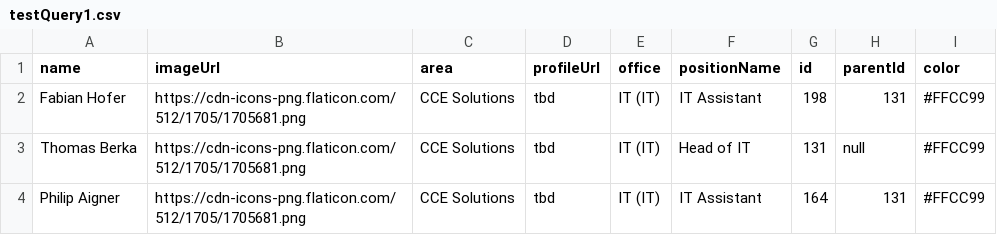
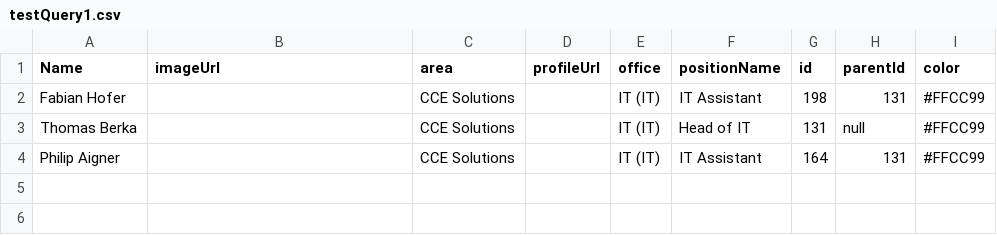
Before and after one commit to cceITDev/Organigramm, a CSV file: testQuery1.csv, drawn as a sheet.

Commit message:
'test'

```diff
--- a/testQuery1.csv
+++ b/testQuery1.csv
@@ -1,4 +1,4 @@
-name,imageUrl,area,profileUrl,office,positionName,id,parentId,color
-Fabian Hofer,https://cdn-icons-png.flaticon.com/512/1705/1705681.png,CCE Solutions,tbd,IT (IT),IT Assistant,198,131,#FFCC99
-Thomas Berka,https://cdn-icons-png.flaticon.com/512/1705/1705681.png,CCE Solutions,tbd,IT (IT),Head of IT,131,null,#FFCC99
-Philip Aigner,https://cdn-icons-png.flaticon.com/512/1705/1705681.png,CCE Solutions,tbd,IT (IT),IT Assistant,164,131,#FFCC99
+"Name","imageUrl","area","profileUrl","office","positionName","id","parentId","color"
+"Fabian Hofer","","CCE Solutions","          ","IT (IT)","IT Assistant","198","131","#FFCC99"
+"Thomas Berka","","CCE Solutions","          ","IT (IT)","Head of IT","131","null","#FFCC99"
+"Philip Aigner","","CCE Solutions","          ","IT (IT)","IT Assistant","164","131","#FFCC99"
```
